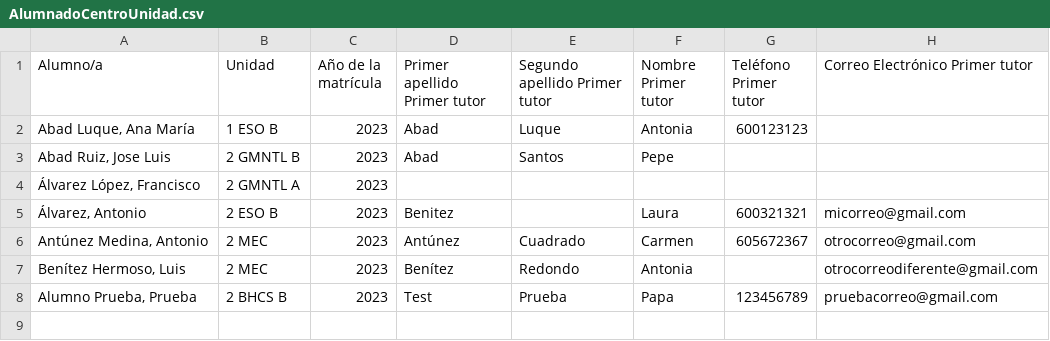
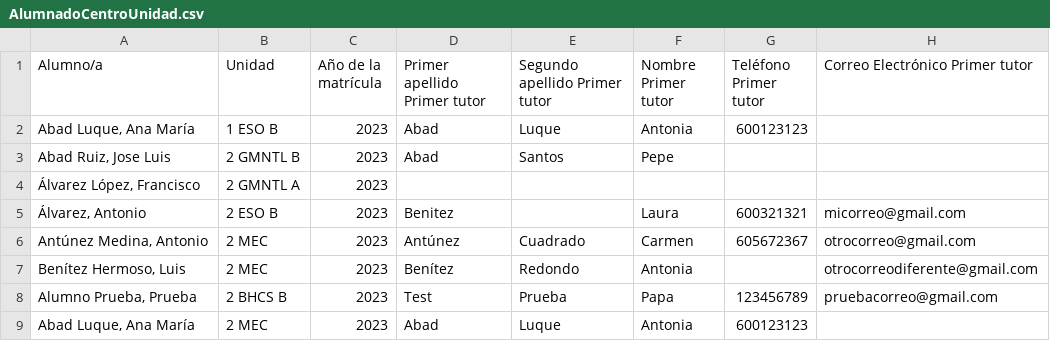
Before and after one commit to JasonDGian/Reaktor_TimetableServer, a CSV file: src/main/resources/AlumnadoCentroUnidad.csv, drawn as a sheet; the diff names each change by its address in the sheet, - before the commit and + after, or states it on an @@ line.

```diff
--- a/src/main/resources/AlumnadoCentroUnidad.csv
+++ b/src/main/resources/AlumnadoCentroUnidad.csv
+row 9: Abad Luque, Ana María | 2 MEC | 2023 | Abad | Luque | Antonia | 600123123
```
Also changed, not shown: src/main/resources/planos.csv, 1 other file.
